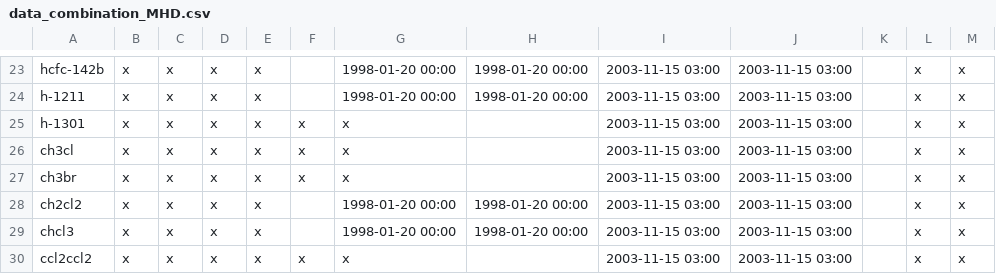
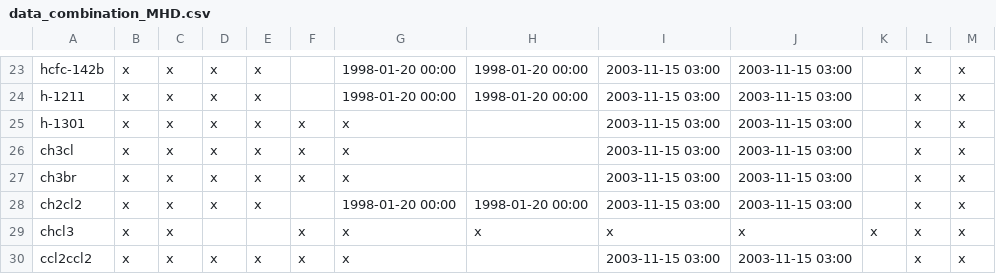
Before and after one commit to mrghg/agage-archive, a CSV file: data/agage/data_combination/data_combination_MHD.csv, drawn as a sheet; only a part is shown, gaps mark what is left out.

Commit message:
Allow only one instrument in data_combination as a way of preferring one instrument. Don't switch to Medusa for CHCl3 data_combination at most sites

```diff
--- a/data/agage/data_combination/data_combination_MHD.csv
+++ b/data/agage/data_combination/data_combination_MHD.csv
@@ -28,3 +28,3 @@ ch3br,x,x,x,x,x,x,,2003-11-15 03:00,2003-11-15 03:00,,x,x
 ch2cl2,x,x,x,x,,1998-01-20 00:00,1998-01-20 00:00,2003-11-15 03:00,2003-11-15 03:00,,x,x
-chcl3,x,x,x,x,,1998-01-20 00:00,1998-01-20 00:00,2003-11-15 03:00,2003-11-15 03:00,,x,x
+chcl3,x,x,,,x,x,x,x,x,x,x,x
 ccl2ccl2,x,x,x,x,x,x,,2003-11-15 03:00,2003-11-15 03:00,,x,x
```
Also changed, not shown: data/agage/data_combination/data_combination_CGO.csv, data/agage/data_combination/data_combination_RPB.csv, 4 other files.
